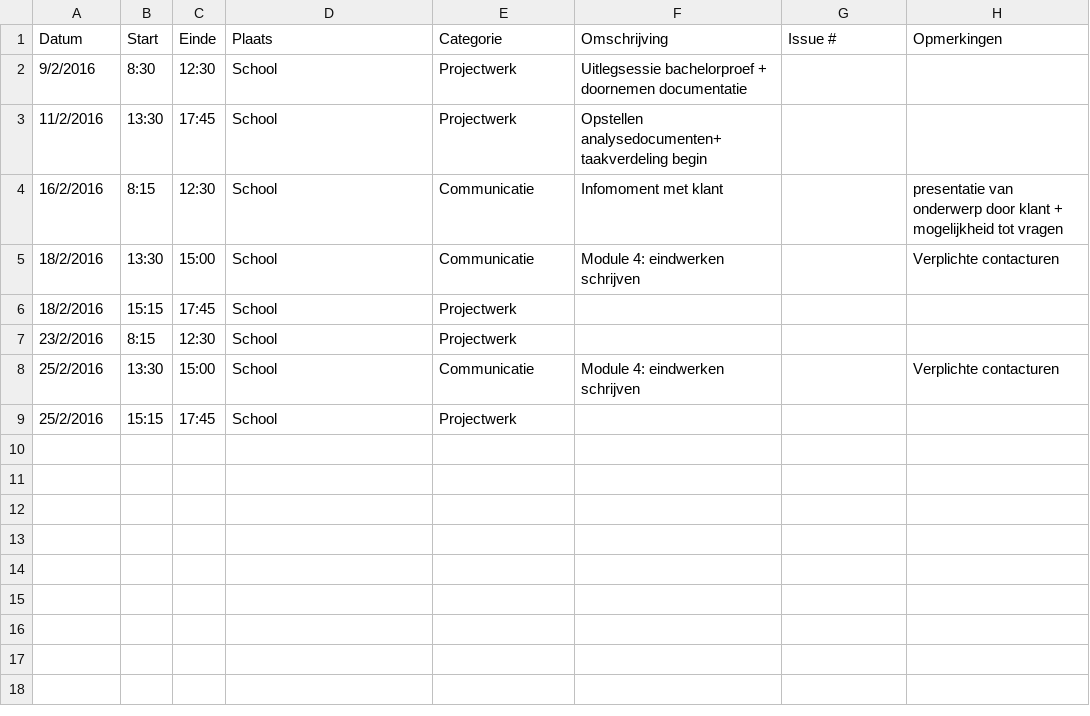
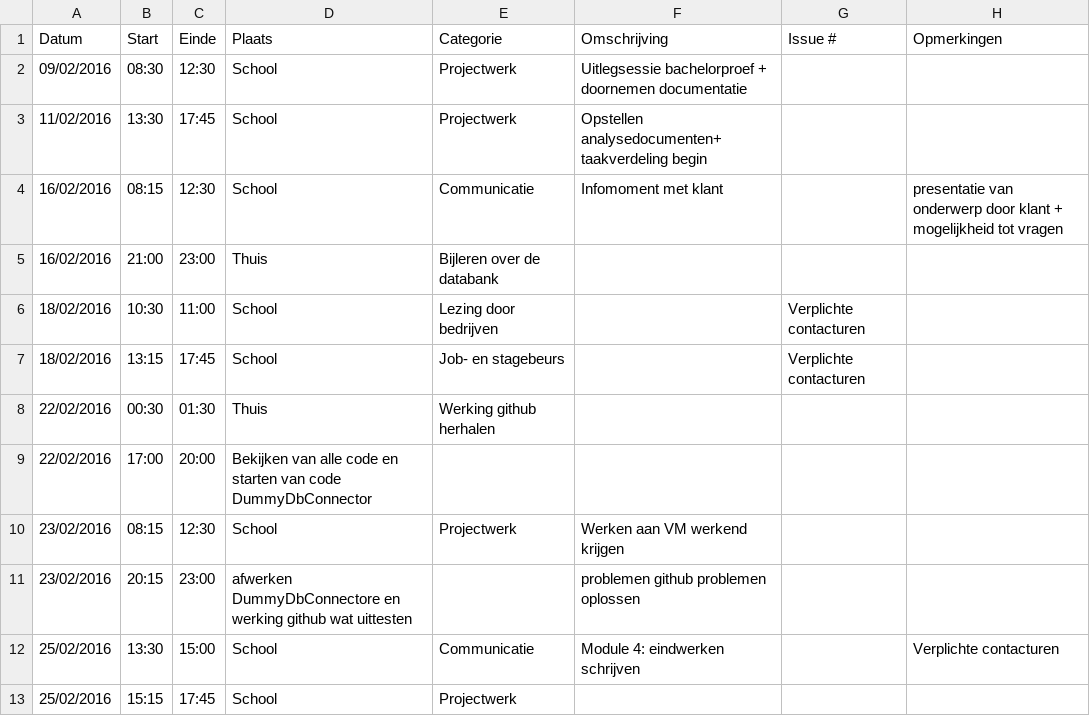
Before and after one commit to ghentlivinglab/Traffic-Travel-Time-Analyzer-1, a CSV file: PietVerheyeLogboek.csv, drawn as a sheet.

Commit message:
Update PietVerheyeLogboek.csv

```diff
--- a/PietVerheyeLogboek.csv
+++ b/PietVerheyeLogboek.csv
@@ -1,9 +1,13 @@
 Datum,Start,Einde,Plaats,Categorie,Omschrijving,Issue #,Opmerkingen
-9/2/2016,8:30,12:30,School,Projectwerk,Uitlegsessie bachelorproef + doornemen documentatie,,
-11/2/2016,13:30,17:45,School,Projectwerk,Opstellen analysedocumenten+ taakverdeling begin,,
-16/2/2016,8:15,12:30,School,Communicatie,Infomoment met klant,,presentatie van onderwerp door klant + mogelijkheid tot vragen
-18/2/2016,13:30,15:00,School,Communicatie,Module 4: eindwerken schrijven,,Verplichte contacturen
-18/2/2016,15:15,17:45,School,Projectwerk,,,
-23/2/2016,8:15,12:30,School,Projectwerk,,,
-25/2/2016,13:30,15:00,School,Communicatie,Module 4: eindwerken schrijven,,Verplichte contacturen
-25/2/2016,15:15,17:45,School,Projectwerk,,,
+09/02/2016,08:30,12:30,School,Projectwerk,Uitlegsessie bachelorproef + doornemen documentatie,,
+11/02/2016,13:30,17:45,School,Projectwerk,Opstellen analysedocumenten+ taakverdeling begin,,
+16/02/2016,08:15,12:30,School,Communicatie,Infomoment met klant,,presentatie van onderwerp door klant + mogelijkheid tot vragen
+16/02/2016,21:00,23:00,Thuis,Bijleren over de databank,,,
+18/02/2016,10:30,11:00,School,Lezing door bedrijven,,Verplichte contacturen
+18/02/2016,13:15,17:45,School,Job- en stagebeurs,,Verplichte contacturen
+22/02/2016,00:30,01:30,Thuis,Werking github herhalen,,,
+22/02/2016,17:00,20:00,Bekijken van alle code en starten van code DummyDbConnector,,,
+23/02/2016,08:15,12:30,School,Projectwerk,Werken aan VM werkend krijgen,,,
+23/02/2016,20:15,23:00,afwerken DummyDbConnectore en werking github wat uittesten,,problemen github problemen oplossen,
+25/02/2016,13:30,15:00,School,Communicatie,Module 4: eindwerken schrijven,,Verplichte contacturen
+25/02/2016,15:15,17:45,School,Projectwerk,,,
```
